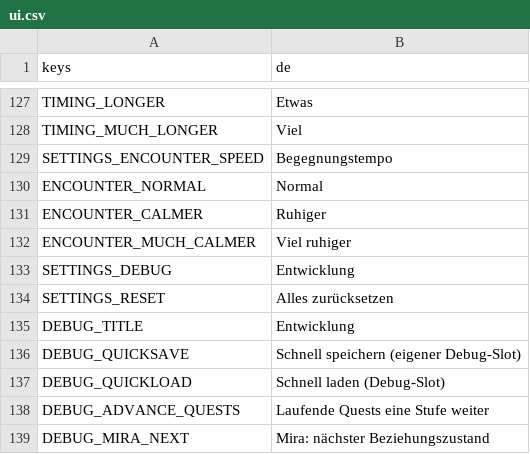
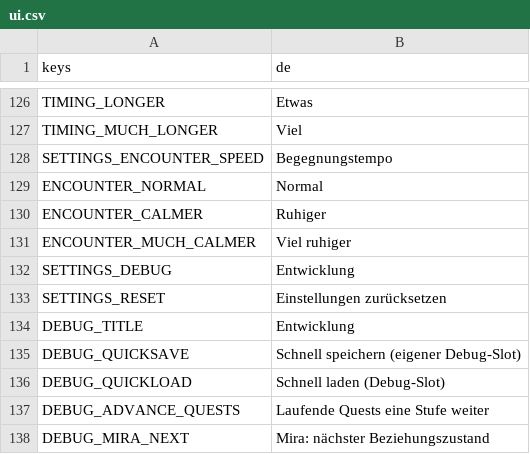
Before and after one commit to Stanzlu/Game, a CSV file: content/locale/ui.csv, drawn as a sheet; only a part is shown, gaps mark what is left out; the diff covers the shown part only.

```diff
--- a/content/locale/ui.csv
+++ b/content/locale/ui.csv
@@ -142,3 +141,3 @@ ENCOUNTER_MUCH_CALMER,Viel ruhiger
 SETTINGS_DEBUG,Entwicklung
-SETTINGS_RESET,Alles zurücksetzen
+SETTINGS_RESET,Einstellungen zurücksetzen
 DEBUG_TITLE,Entwicklung
```
Also changed, not shown: 46 added rows, 2 removed rows and 9 edited cells elsewhere in this file, 5 other files.
